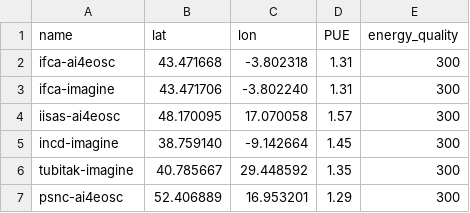
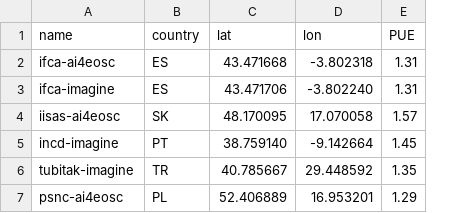
Before and after one commit to ai4os/ai4-papi, a CSV file: var/datacenters.csv, drawn as a sheet; removed rows and columns are numbered as before the commit, all else as after; the diff names each change by its address in the sheet, - before the commit and + after, or states it on an @@ line.

```diff
--- a/var/datacenters.csv
+++ b/var/datacenters.csv
+column B (country), rows 2-7: ES | ES | SK | PT | TR | PL
-column E (energy_quality), rows 2-7: all 300
```
Also changed, not shown: 6 other files.
